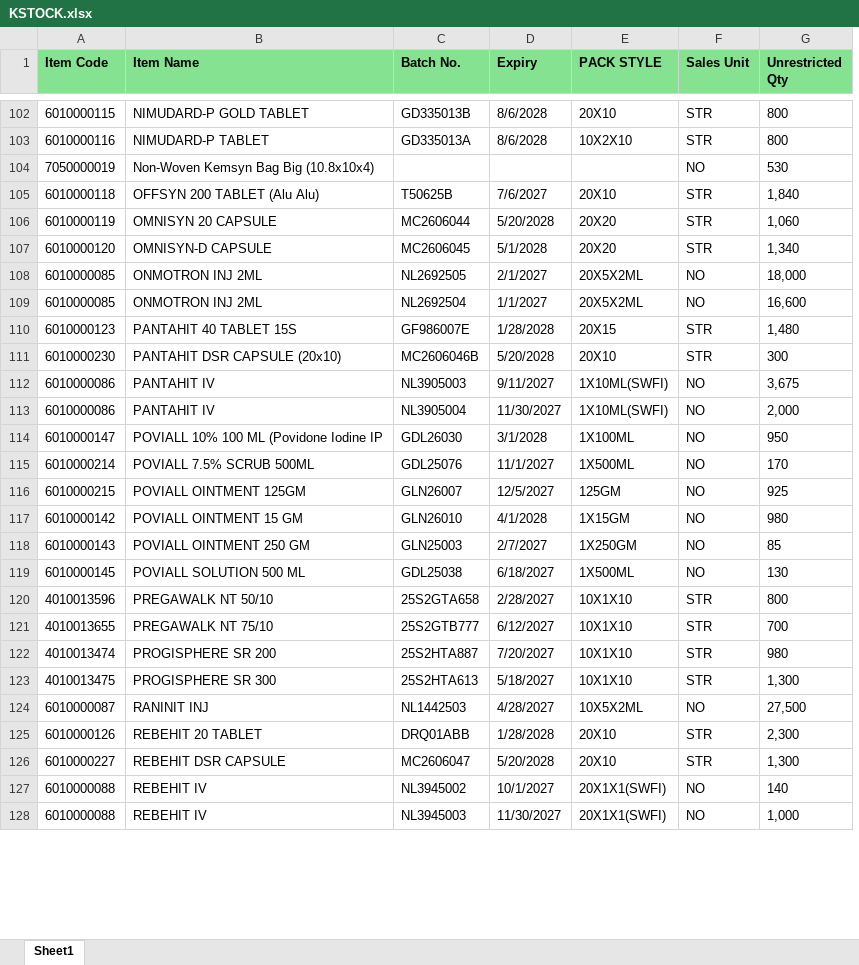
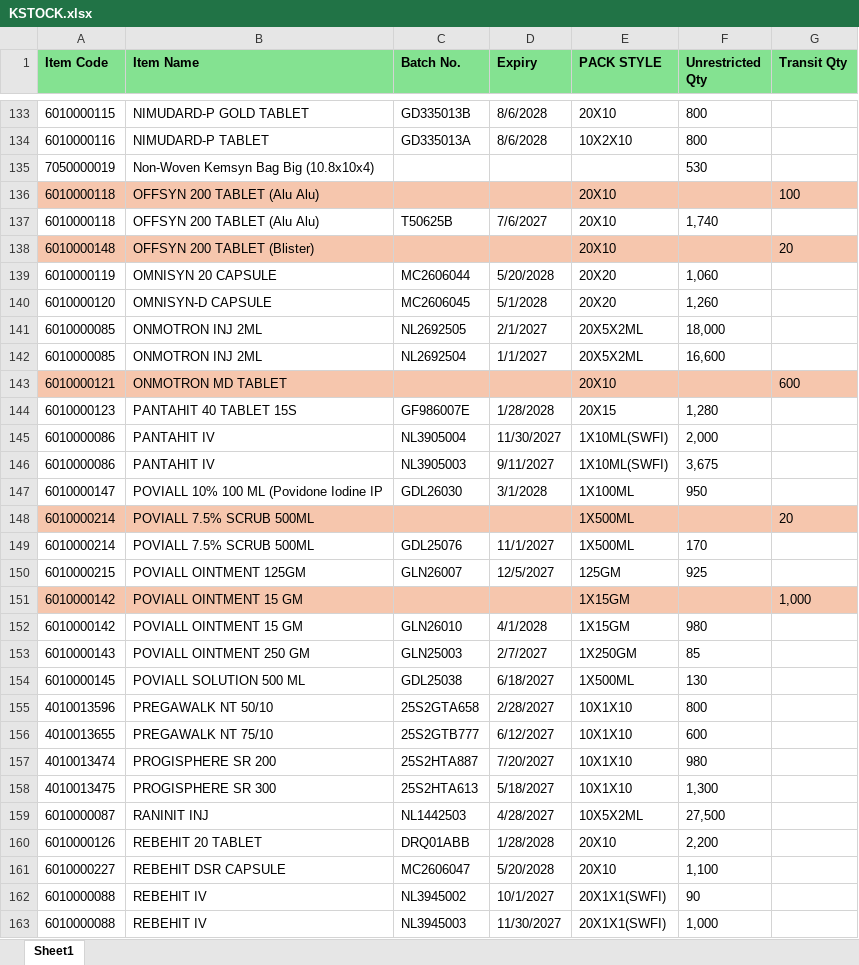
Before and after one commit to ishwarpharma/kemsyn, an Excel workbook: KSTOCK.xlsx, sheet Sheet1, drawn as a sheet; only a part is shown, gaps mark what is left out; values as stored, in another font and other column widths than the file's, no borders; removed rows and columns are numbered as before the commit, all else as after; the diff covers the shown part only; the diff names each change by its address in the sheet, - before the commit and + after, or states it on an @@ line.

Commit message:
Add files via upload

```diff
--- a/KSTOCK.xlsx (sheet Sheet1)
+++ b/KSTOCK.xlsx (sheet Sheet1)
-column F (Sales Unit), rows 102-110: STR | STR | NO | STR | STR | STR | NO | NO | STR; row 112: NO; rows 114-128: NO | NO | NO | NO | NO | NO | STR | STR | STR | STR | NO | STR | STR | NO | NO
+column G (Transit Qty), empty
+row 136: 6010000118 | OFFSYN 200 TABLET (Alu Alu) |  |  | 20X10 |  | 100
-F137 (Unrestricted Qty): 1,840
+F137 (Unrestricted Qty): 1,740
+row 138: 6010000148 | OFFSYN 200 TABLET (Blister) |  |  | 20X10 |  | 20
-F140 (Unrestricted Qty): 1,340
+F140 (Unrestricted Qty): 1,260
+row 143: 6010000121 | ONMOTRON MD TABLET |  |  | 20X10 |  | 600
-F144 (Unrestricted Qty): 1,480
+F144 (Unrestricted Qty): 1,280
-row 111: 6010000230 | PANTAHIT DSR CAPSULE (20x10) | MC2606046B | 5/20/2028 | 20X10 | STR | 300
@@ row 113 moved to row 145: 6010000086 @@
+row 148: 6010000214 | POVIALL 7.5% SCRUB 500ML |  |  | 1X500ML |  | 20
+row 151: 6010000142 | POVIALL OINTMENT 15 GM |  |  | 1X15GM |  | 1,000
-F156 (Unrestricted Qty): 700
+F156 (Unrestricted Qty): 600
-F160 (Unrestricted Qty): 2,300
+F160 (Unrestricted Qty): 2,200
-F161 (Unrestricted Qty): 1,300
+F161 (Unrestricted Qty): 1,100
-F162 (Unrestricted Qty): 140
+F162 (Unrestricted Qty): 90
```
Also changed, not shown: 53 added rows, 5 removed rows, 12 moved rows, 40 edited cells and cell formats elsewhere in this sheet.
